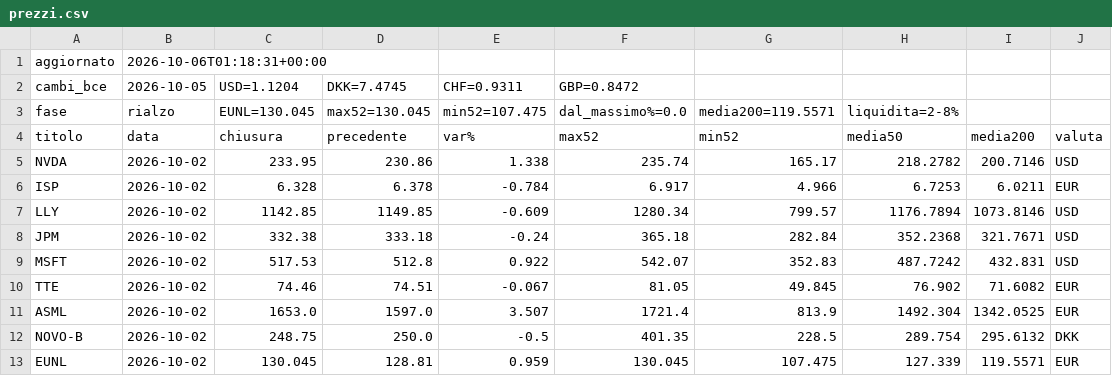
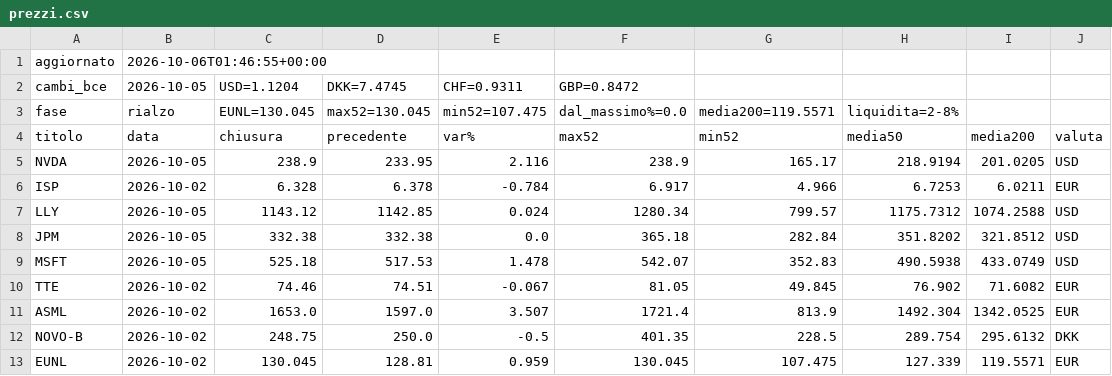
Before and after one commit to noraone/comitato-agenti, a CSV file: data/prezzi.csv, drawn as a sheet.

Commit message:
Prezzi 2026-10-06

```diff
--- a/data/prezzi.csv
+++ b/data/prezzi.csv
@@ -1,2 +1,2 @@
-aggiornato,2026-10-06T01:18:31+00:00
+aggiornato,2026-10-06T01:46:55+00:00
 cambi_bce,2026-10-05,USD=1.1204,DKK=7.4745,CHF=0.9311,GBP=0.8472
@@ -4,7 +4,7 @@ fase,rialzo,EUNL=130.045,max52=130.045,min52=107.475,dal_massimo%=0.0,media200=1
 titolo,data,chiusura,precedente,var%,max52,min52,media50,media200,valuta
-NVDA,2026-10-02,233.95,230.86,1.338,235.74,165.17,218.2782,200.7146,USD
+NVDA,2026-10-05,238.9,233.95,2.116,238.9,165.17,218.9194,201.0205,USD
 ISP,2026-10-02,6.328,6.378,-0.784,6.917,4.966,6.7253,6.0211,EUR
-LLY,2026-10-02,1142.85,1149.85,-0.609,1280.34,799.57,1176.7894,1073.8146,USD
-JPM,2026-10-02,332.38,333.18,-0.24,365.18,282.84,352.2368,321.7671,USD
-MSFT,2026-10-02,517.53,512.8,0.922,542.07,352.83,487.7242,432.831,USD
+LLY,2026-10-05,1143.12,1142.85,0.024,1280.34,799.57,1175.7312,1074.2588,USD
+JPM,2026-10-05,332.38,332.38,0.0,365.18,282.84,351.8202,321.8512,USD
+MSFT,2026-10-05,525.18,517.53,1.478,542.07,352.83,490.5938,433.0749,USD
 TTE,2026-10-02,74.46,74.51,-0.067,81.05,49.845,76.902,71.6082,EUR
```
Also changed, not shown: data/universo.csv, 1 other file.
